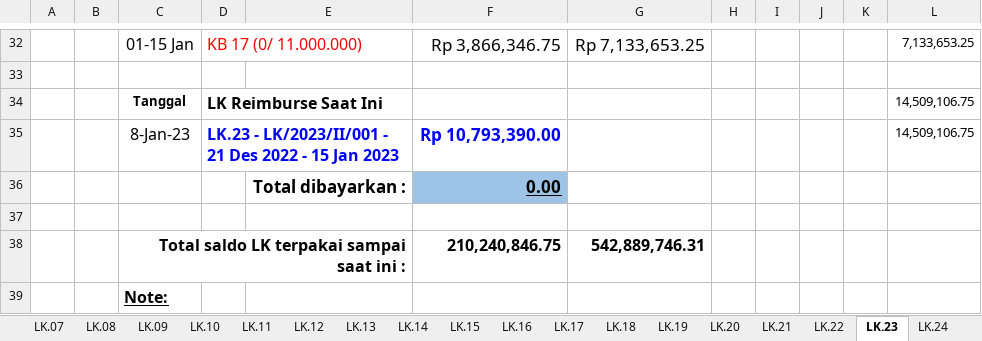
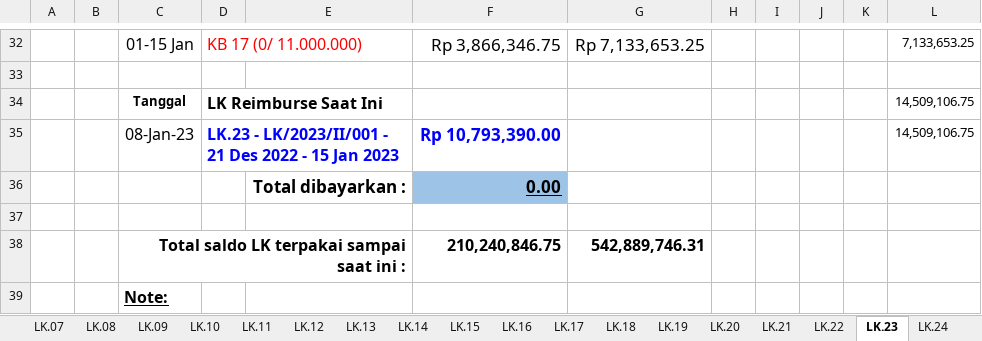
Before and after one commit to nosa24/ssi, an Excel workbook: Rekap LK/SSI-I.22.003 Adaro/Rekap/revisi lk adaro.xlsx, sheet LK.23, drawn as a sheet; only a part is shown, gaps mark what is left out; values as stored, in another font and other column widths than the file's, no borders; the diff names each change by its address in the sheet, - before the commit and + after, or states it on an @@ line.

```diff
--- a/Rekap LK/SSI-I.22.003 Adaro/Rekap/revisi lk adaro.xlsx (sheet LK.23)
+++ b/Rekap LK/SSI-I.22.003 Adaro/Rekap/revisi lk adaro.xlsx (sheet LK.23)
-C35: 8-Jan-23
+C35: 08-Jan-23
```
Also changed, not shown: sheet LK.24, sheet LK.26, sheet LK.27, sheet LK.25, sheet LK.29, sheet LK.31, 6 more sheets, other sheet tabs, 2 other files.
